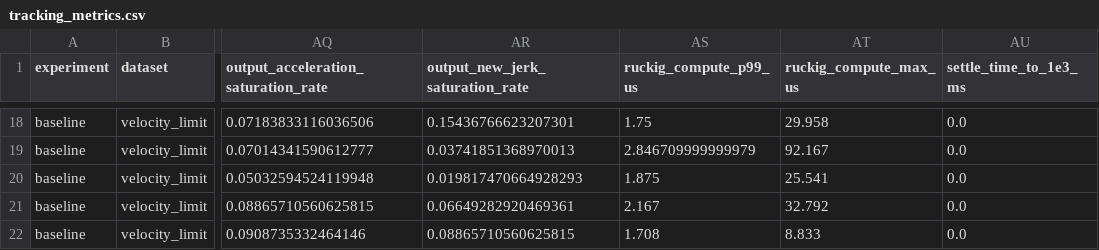
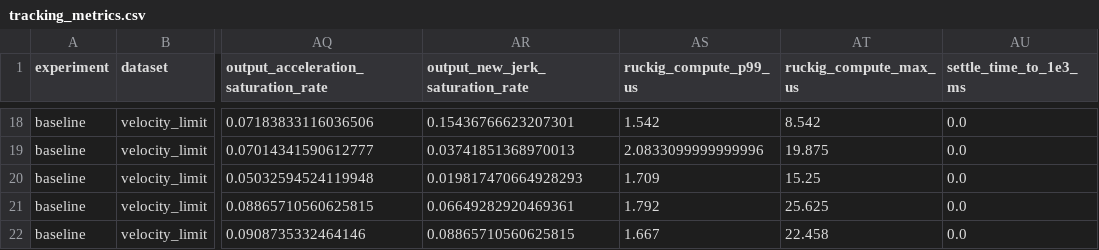
Before and after one commit to TANG617/otg_lab, a CSV file: results/csv_pvaj_tracking_comparison/tracking_metrics.csv, drawn as a sheet; only a part is shown, gaps mark what is left out; the diff covers the shown part only; the diff names each change by its address in the sheet, - before the commit and + after, or states it on an @@ line.

```diff
--- a/results/csv_pvaj_tracking_comparison/tracking_metrics.csv
+++ b/results/csv_pvaj_tracking_comparison/tracking_metrics.csv
-AS18 (ruckig_compute_p99_us): 1.75
+AS18 (ruckig_compute_p99_us): 1.542
-AT18 (ruckig_compute_max_us): 29.958
+AT18 (ruckig_compute_max_us): 8.542
-AS19 (ruckig_compute_p99_us): 2.846709999999979
+AS19 (ruckig_compute_p99_us): 2.0833099999999996
-AT19 (ruckig_compute_max_us): 92.167
+AT19 (ruckig_compute_max_us): 19.875
-AS20 (ruckig_compute_p99_us): 1.875
+AS20 (ruckig_compute_p99_us): 1.709
-AT20 (ruckig_compute_max_us): 25.541
+AT20 (ruckig_compute_max_us): 15.25
-AS21 (ruckig_compute_p99_us): 2.167
+AS21 (ruckig_compute_p99_us): 1.792
-AT21 (ruckig_compute_max_us): 32.792
+AT21 (ruckig_compute_max_us): 25.625
-AS22 (ruckig_compute_p99_us): 1.708
+AS22 (ruckig_compute_p99_us): 1.667
-AT22 (ruckig_compute_max_us): 8.833
+AT22 (ruckig_compute_max_us): 22.458
```
Also changed, not shown: 32 edited cells elsewhere in this file, results/csv_pvaj_tracking_comparison/metric_comparison.csv, 12 other files.
